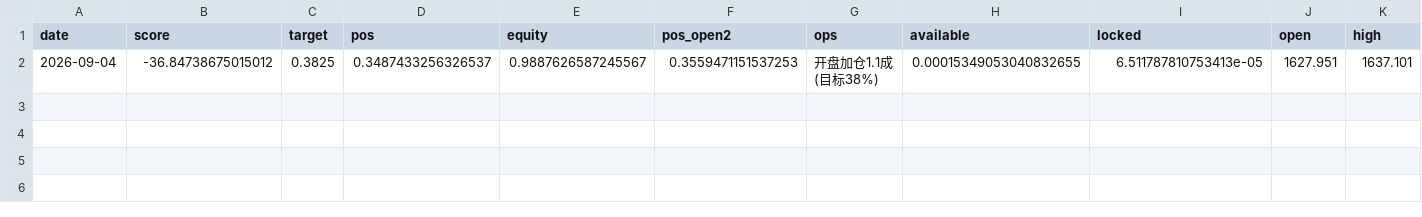
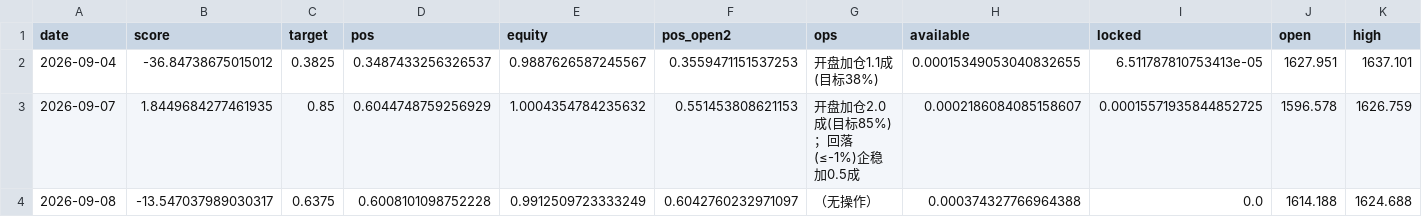
Before and after one commit to doublefires/Libra, a CSV file: data_real/processed/paper_ledger.csv, drawn as a sheet; only a part is shown; rows hold the shown columns only; the diff names each change by its address in the sheet, - before the commit and + after, or states it on an @@ line.

```diff
--- a/data_real/processed/paper_ledger.csv
+++ b/data_real/processed/paper_ledger.csv
+row 3: 2026-09-07 | 1.8449684277461935 | 0.85 | 0.6044748759256929 | 1.0004354784235632 | 0.551453808621153 | 开盘加仓2.0成(目标85%)；回落(≤-1%)企稳加0.5成 | 0.0002186084085158607 | 0.00015571935844852725 | 1596.578 | 1626.759
+row 4: 2026-09-08 | -13.547037989030317 | 0.6375 | 0.6008101098752228 | 0.9912509723333249 | 0.6042760232971097 | （无操作） | 0.000374327766964388 | 0.0 | 1614.188 | 1624.688
```
Also changed, not shown: data_real/processed/ohlc_idx_kc50.csv, data_real/processed/v9_score.csv, 6 other files.
